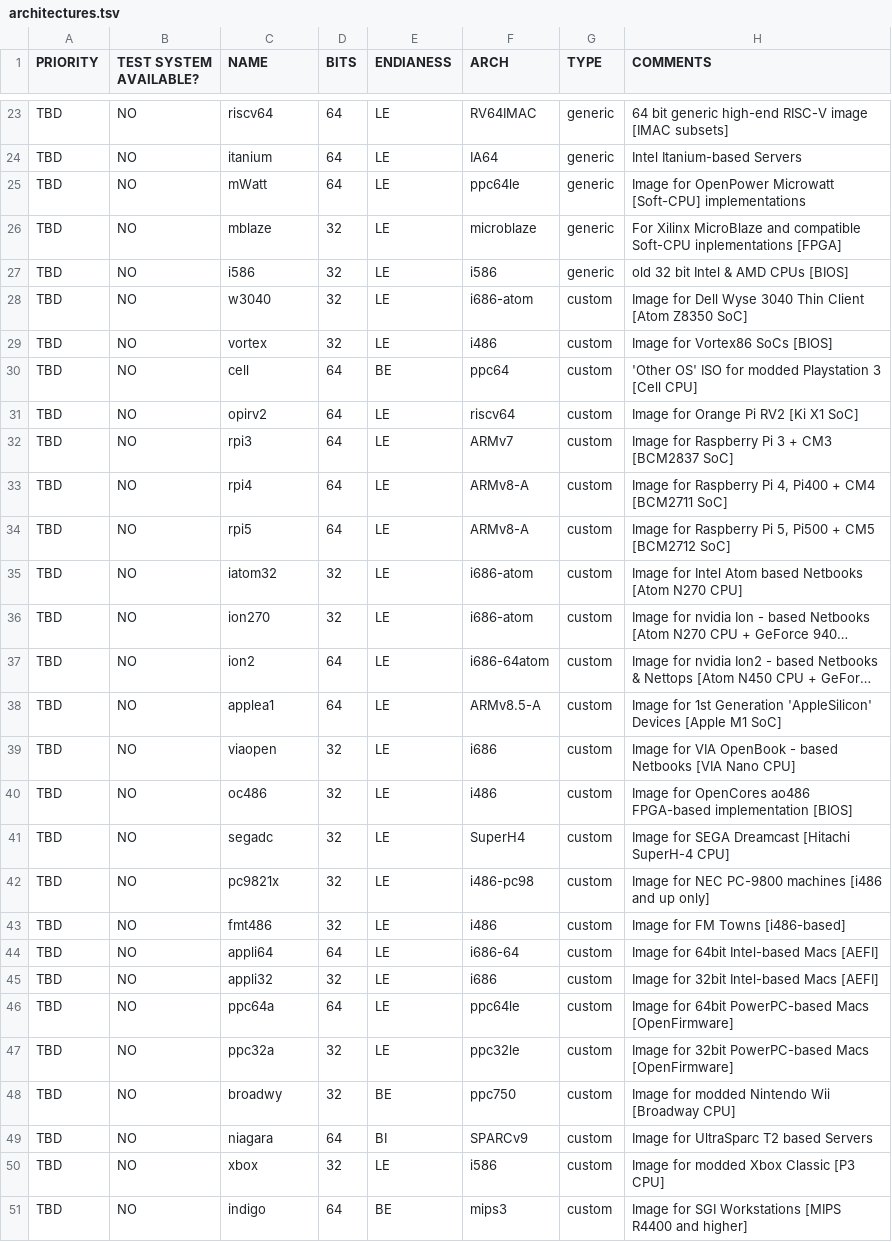
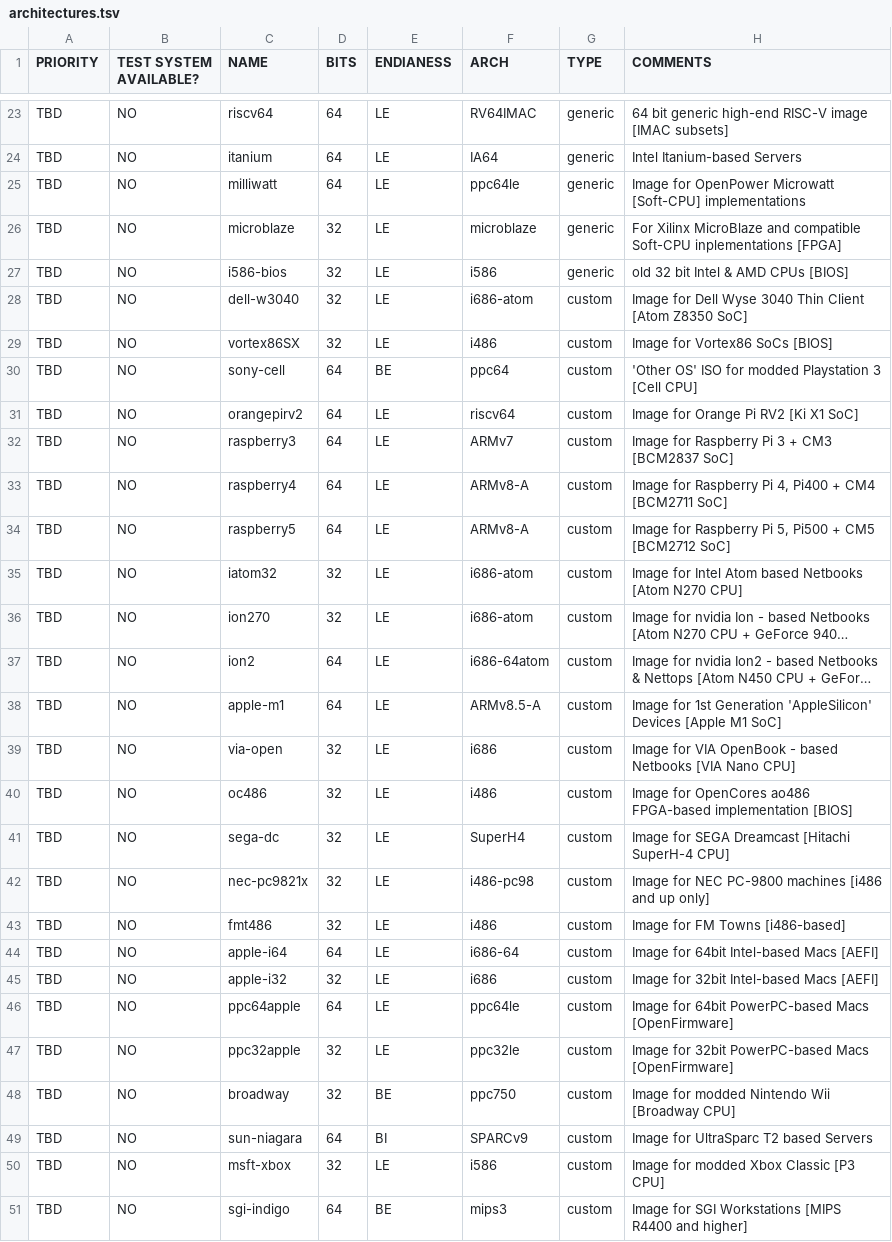
Before and after one commit to OS-1337/OS1337, a TSV file: docu/ideas/architectures.tsv, drawn as a sheet; only a part is shown, gaps mark what is left out; long unchanged cells end in …; the diff covers the shown part only; the diff names each change by its address in the sheet, - before the commit and + after, or states it on an @@ line.

```diff
--- a/docu/ideas/architectures.tsv
+++ b/docu/ideas/architectures.tsv
-C25 (NAME): mWatt
+C25 (NAME): milliwatt
-C26 (NAME): mblaze
+C26 (NAME): microblaze
-C27 (NAME): i586
+C27 (NAME): i586-bios
-C28 (NAME): w3040
+C28 (NAME): dell-w3040
-C29 (NAME): vortex
+C29 (NAME): vortex86SX
-C30 (NAME): cell
+C30 (NAME): sony-cell
-C31 (NAME): opirv2
+C31 (NAME): orangepirv2
-C32 (NAME): rpi3
+C32 (NAME): raspberry3
-C33 (NAME): rpi4
+C33 (NAME): raspberry4
-C34 (NAME): rpi5
+C34 (NAME): raspberry5
-C38 (NAME): applea1
+C38 (NAME): apple-m1
-C39 (NAME): viaopen
+C39 (NAME): via-open
-C41 (NAME): segadc
+C41 (NAME): sega-dc
-C42 (NAME): pc9821x
+C42 (NAME): nec-pc9821x
-C44 (NAME): appli64
+C44 (NAME): apple-i64
-C45 (NAME): appli32
+C45 (NAME): apple-i32
-C46 (NAME): ppc64a
+C46 (NAME): ppc64apple
-C47 (NAME): ppc32a
+C47 (NAME): ppc32apple
-C48 (NAME): broadwy
+C48 (NAME): broadway
-C49 (NAME): niagara
+C49 (NAME): sun-niagara
-C50 (NAME): xbox
+C50 (NAME): msft-xbox
-C51 (NAME): indigo
+C51 (NAME): sgi-indigo
```
Also changed, not shown: 1 added row and 17 edited cells elsewhere in this file.
